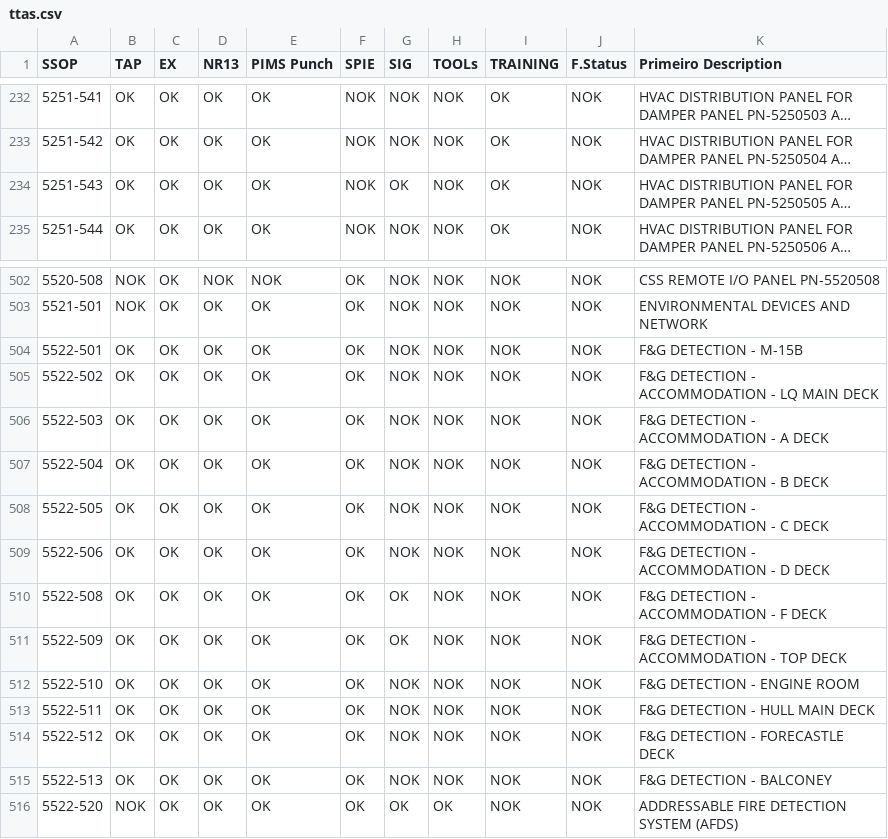
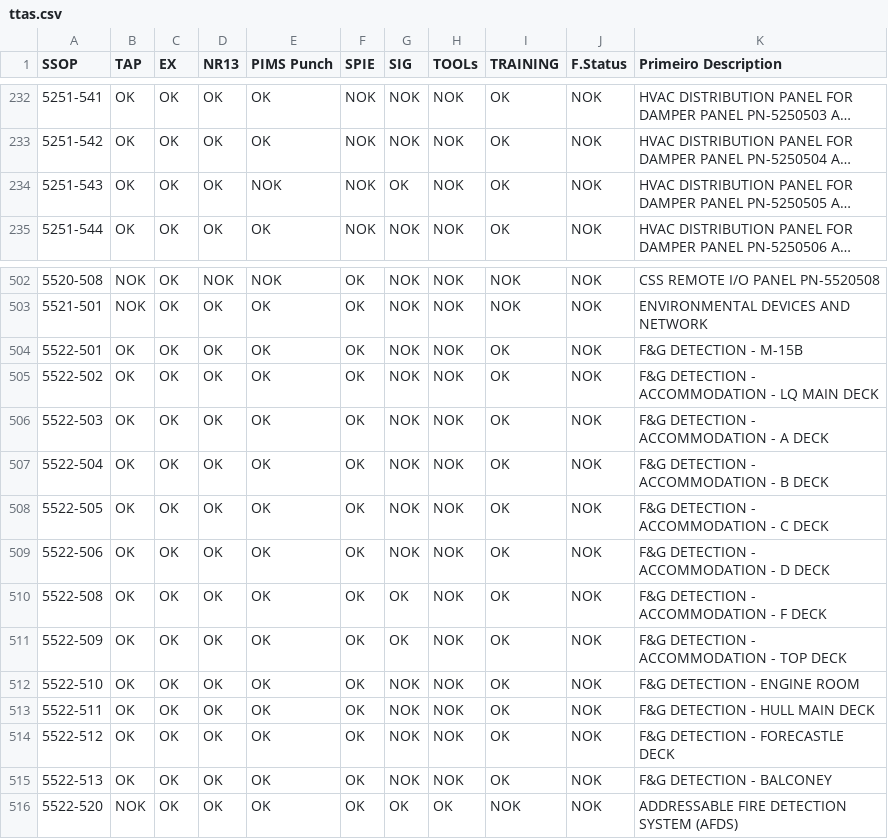
Before and after one commit to leojaime20/TTAS-Check, a CSV file: public/data/ttas.csv, drawn as a sheet; only a part is shown, gaps mark what is left out; long unchanged cells end in …; the diff names each change by its address in the sheet, - before the commit and + after, or states it on an @@ line.

Commit message:
Add files via upload

```diff
--- a/public/data/ttas.csv
+++ b/public/data/ttas.csv
-E234 (PIMS Punch): OK
+E234 (PIMS Punch): NOK
-I504:I515 (TRAINING): NOK
+I504:I515 (TRAINING): OK
```
